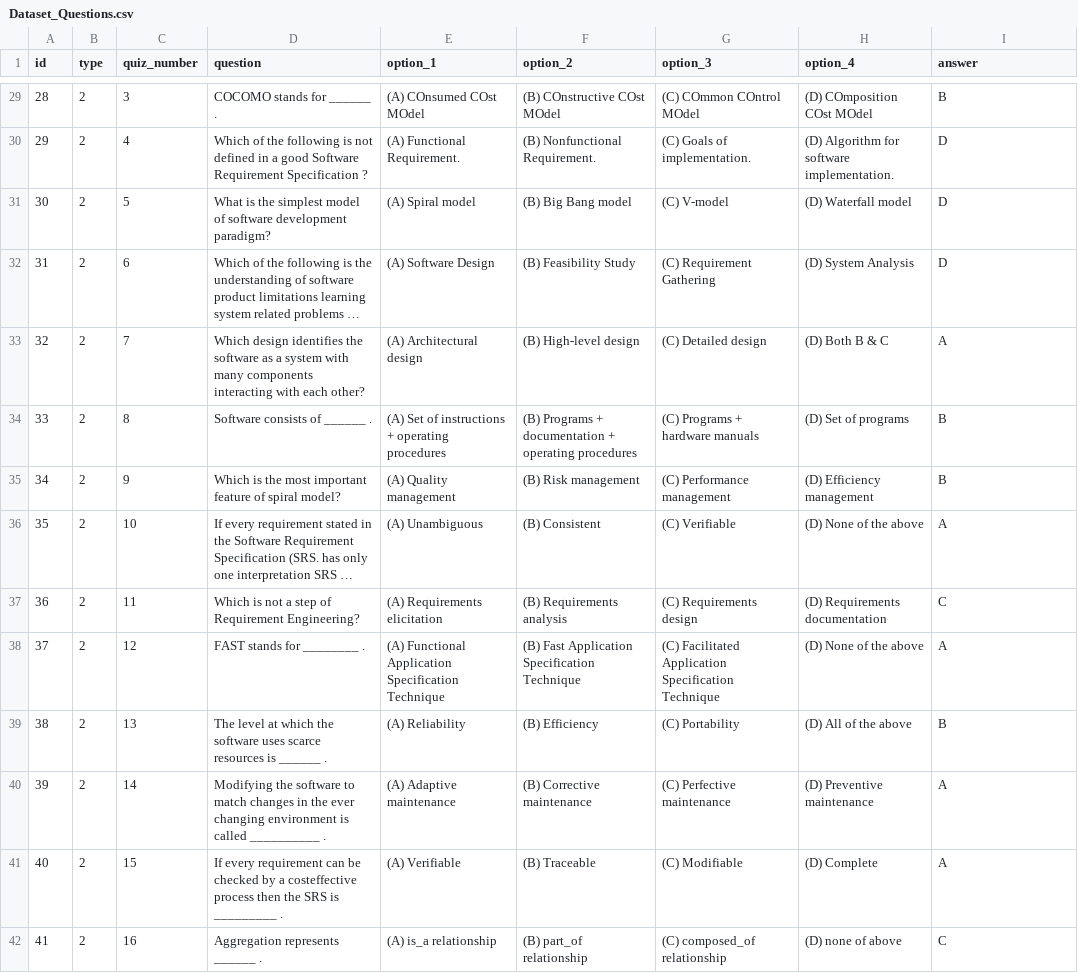
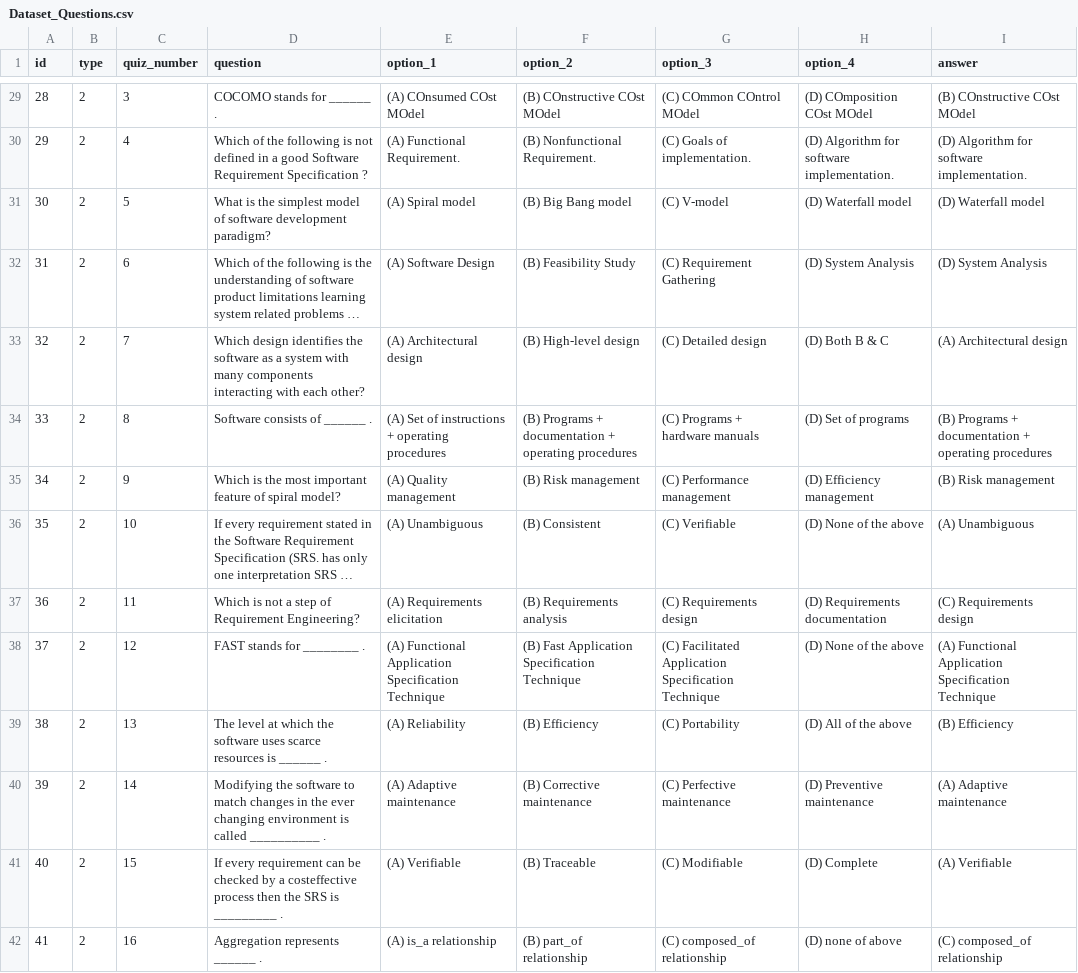
Before and after one commit to vicjomaa/QuizzGame, a CSV file: app/src/main/resources/Dataset_Questions.csv, drawn as a sheet; only a part is shown, gaps mark what is left out; long unchanged cells end in …; the diff covers the shown part only; the diff names each change by its address in the sheet, - before the commit and + after, or states it on an @@ line.

```diff
--- a/app/src/main/resources/Dataset_Questions.csv
+++ b/app/src/main/resources/Dataset_Questions.csv
-I29 (answer): B
+I29 (answer): (B) COnstructive COst MOdel
-I30 (answer): D
+I30 (answer): (D) Algorithm for software implementation.
-I31 (answer): D
+I31 (answer): (D) Waterfall model
-I32 (answer): D
+I32 (answer): (D) System Analysis
-I33 (answer): A
+I33 (answer): (A) Architectural design
-I34 (answer): B
+I34 (answer): (B) Programs + documentation + operating procedures
-I35 (answer): B
+I35 (answer): (B) Risk management
-I36 (answer): A
+I36 (answer): (A) Unambiguous
-I37 (answer): C
+I37 (answer): (C) Requirements design
-I38 (answer): A
+I38 (answer): (A) Functional Application Specification Technique
-I39 (answer): B
+I39 (answer): (B) Efficiency
-I40 (answer): A
+I40 (answer): (A) Adaptive maintenance
-I41 (answer): A
+I41 (answer): (A) Verifiable
-I42 (answer): C
+I42 (answer): (C) composed_of relationship
```
Also changed, not shown: 61 edited cells elsewhere in this file, 2 other files.
